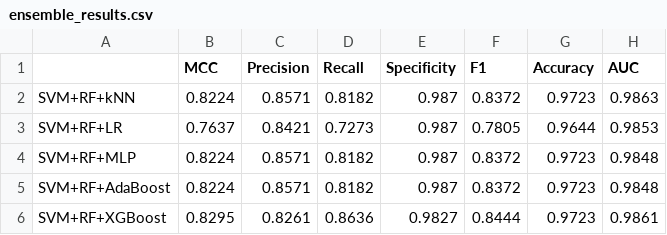
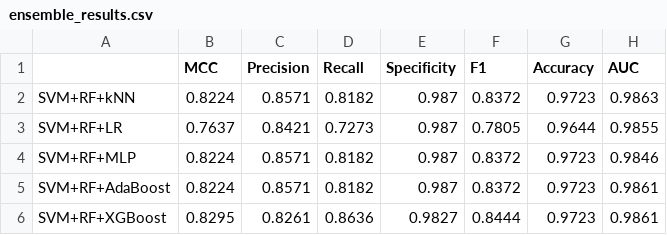
Before and after one commit to osulg/Capstone, a CSV file: detect_dynamic/dataset/csv_files/ensemble_results.csv, drawn as a sheet.

```diff
--- a/detect_dynamic/dataset/csv_files/ensemble_results.csv
+++ b/detect_dynamic/dataset/csv_files/ensemble_results.csv
@@ -2,5 +2,5 @@
 SVM+RF+kNN,0.8224,0.8571,0.8182,0.987,0.8372,0.9723,0.9863
-SVM+RF+LR,0.7637,0.8421,0.7273,0.987,0.7805,0.9644,0.9853
-SVM+RF+MLP,0.8224,0.8571,0.8182,0.987,0.8372,0.9723,0.9848
-SVM+RF+AdaBoost,0.8224,0.8571,0.8182,0.987,0.8372,0.9723,0.9848
+SVM+RF+LR,0.7637,0.8421,0.7273,0.987,0.7805,0.9644,0.9855
+SVM+RF+MLP,0.8224,0.8571,0.8182,0.987,0.8372,0.9723,0.9846
+SVM+RF+AdaBoost,0.8224,0.8571,0.8182,0.987,0.8372,0.9723,0.9861
 SVM+RF+XGBoost,0.8295,0.8261,0.8636,0.9827,0.8444,0.9723,0.9861
```
Also changed, not shown: detect_dynamic/dataset/csv_files/standalone_results.csv, 8 other files.
